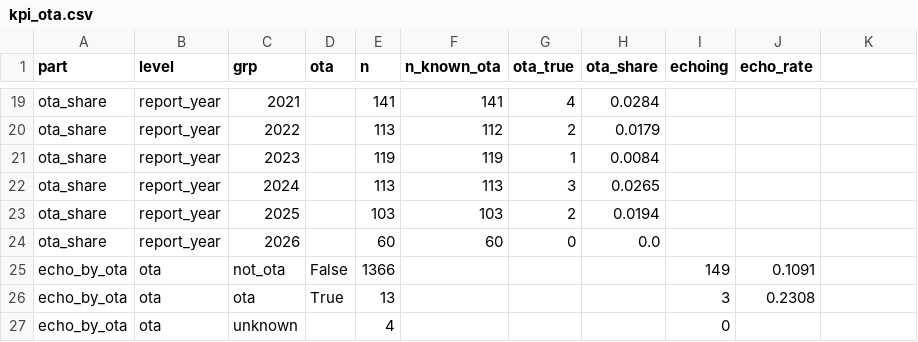
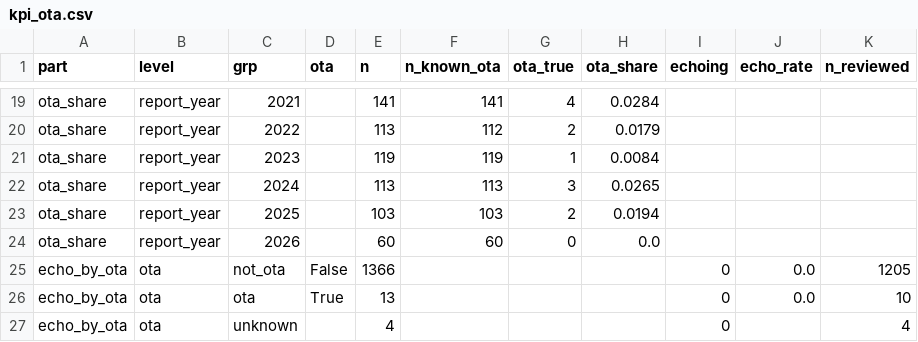
Before and after one commit to aswanth1269/recall-echo-monitor, a CSV file: data/clean/kpi_ota.csv, drawn as a sheet; only a part is shown, gaps mark what is left out; the diff names each change by its address in the sheet, - before the commit and + after, or states it on an @@ line.

```diff
--- a/data/clean/kpi_ota.csv
+++ b/data/clean/kpi_ota.csv
-K1: (empty)
+K1: n_reviewed
-I25 (echoing): 149
+I25 (echoing): 0
-J25 (echo_rate): 0.1091
+J25 (echo_rate): 0.0
-K25 (n_reviewed): (empty)
+K25 (n_reviewed): 1205
-I26 (echoing): 3
+I26 (echoing): 0
-J26 (echo_rate): 0.2308
+J26 (echo_rate): 0.0
-K26 (n_reviewed): (empty)
+K26 (n_reviewed): 10
-K27 (n_reviewed): (empty)
+K27 (n_reviewed): 4
```
Also changed, not shown: data/clean/kpi_echo_by_component.csv, data/clean/kpi_echo_rate.csv, 6 other files.
